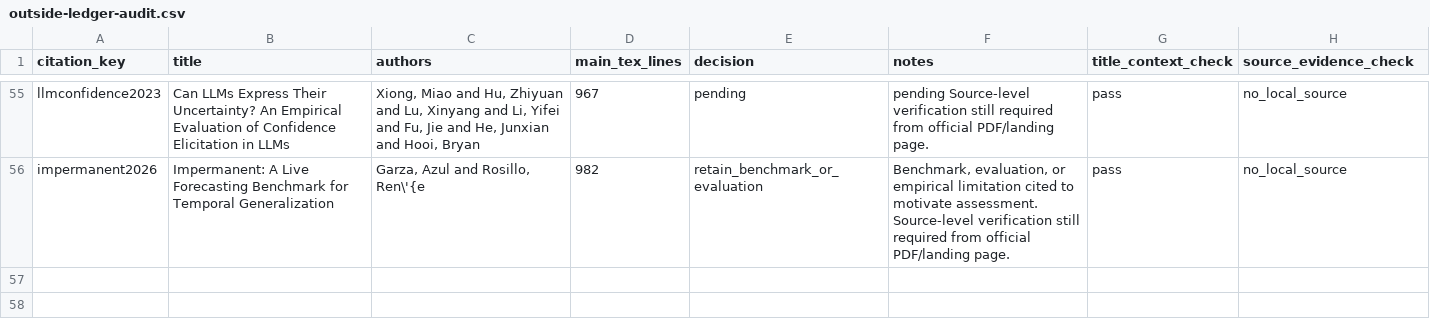
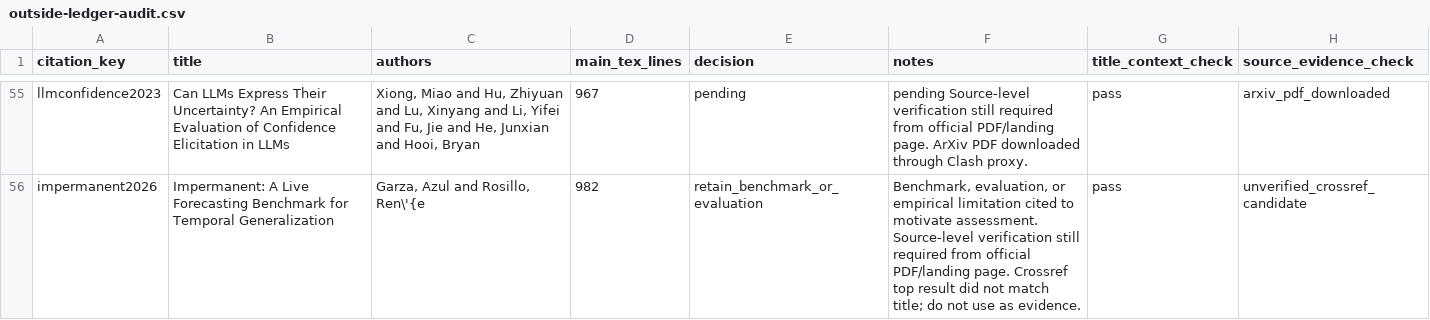
Before and after one commit to Minions-Land/Time-Series-Agents-Survey, a CSV file: references/reports/outside-ledger-audit.csv, drawn as a sheet; only a part is shown, gaps mark what is left out; the diff covers the shown part only; the diff names each change by its address in the sheet, - before the commit and + after, or states it on an @@ line.

Commit message:
Record source verification outcomes for citations

```diff
--- a/references/reports/outside-ledger-audit.csv
+++ b/references/reports/outside-ledger-audit.csv
-F55 (notes): …PDF/landing page.
+F55 (notes): …PDF/landing page. ArXiv PDF downloaded through Clash proxy.
-H55 (source_evidence_check): no_local_source
+H55 (source_evidence_check): arxiv_pdf_downloaded
-F56 (notes): …PDF/landing page.
+F56 (notes): …PDF/landing page. Crossref top result did not match title; do not use as evidence.
-H56 (source_evidence_check): no_local_source
+H56 (source_evidence_check): unverified_crossref_candidate
```
Also changed, not shown: 106 edited cells elsewhere in this file.
